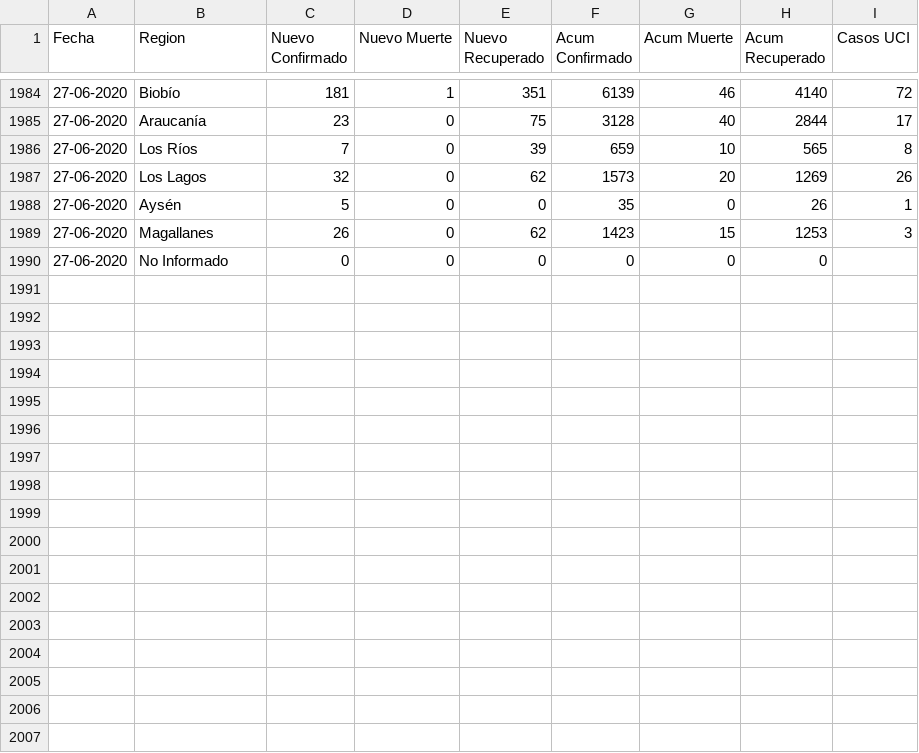
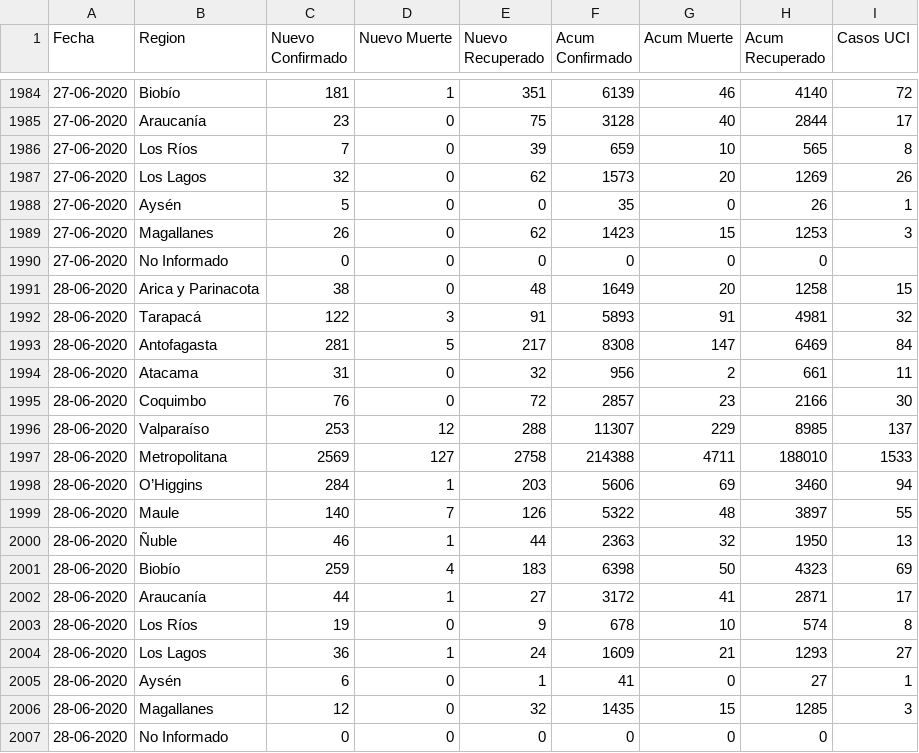
Before and after one commit to ivanMSC/COVID19_Chile, a CSV file: covid19_chile.csv, drawn as a sheet; only a part is shown, gaps mark what is left out.

Commit message:
2020-06-28

```diff
--- a/covid19_chile.csv
+++ b/covid19_chile.csv
@@ -1990 +1990,18 @@ Fecha,Region,Nuevo Confirmado,Nuevo Muerte,Nuevo Recuperado,Acum Confirmado,Acum
 27-06-2020,No Informado,0,0,0,0,0,0,
+28-06-2020,Arica y Parinacota,38,0,48,1649,20,1258,15
+28-06-2020,Tarapacá,122,3,91,5893,91,4981,32
+28-06-2020,Antofagasta,281,5,217,8308,147,6469,84
+28-06-2020,Atacama,31,0,32,956,2,661,11
+28-06-2020,Coquimbo,76,0,72,2857,23,2166,30
+28-06-2020,Valparaíso,253,12,288,11307,229,8985,137
+28-06-2020,Metropolitana,2569,127,2758,214388,4711,188010,1533
+28-06-2020,O’Higgins,284,1,203,5606,69,3460,94
+28-06-2020,Maule,140,7,126,5322,48,3897,55
+28-06-2020,Ñuble,46,1,44,2363,32,1950,13
+28-06-2020,Biobío,259,4,183,6398,50,4323,69
+28-06-2020,Araucanía,44,1,27,3172,41,2871,17
+28-06-2020,Los Ríos,19,0,9,678,10,574,8
+28-06-2020,Los Lagos,36,1,24,1609,21,1293,27
+28-06-2020,Aysén,6,0,1,41,0,27,1
+28-06-2020,Magallanes,12,0,32,1435,15,1285,3
+28-06-2020,No Informado,0,0,0,0,0,0,
```
